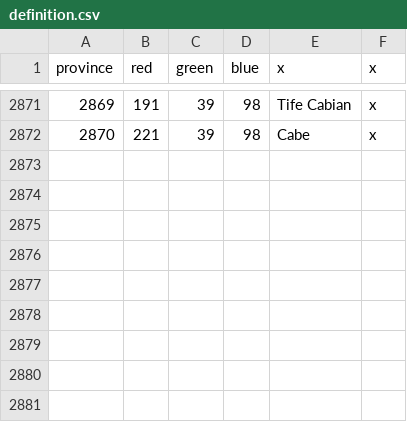
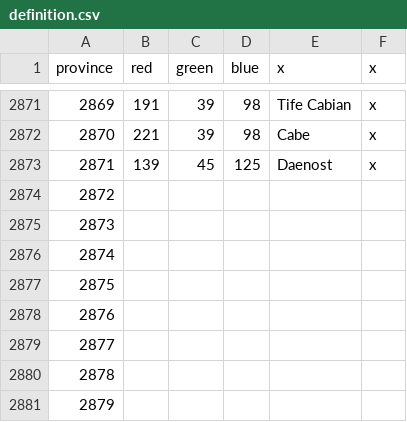
Before and after one commit to Nicrlaitheking/Lord-of-Universalis-map, a CSV file: lord_of_the_universalis_map_test/map/definition.csv, drawn as a sheet; only a part is shown, gaps mark what is left out.

Commit message:
Update definition.csv

```diff
--- a/lord_of_the_universalis_map_test/map/definition.csv
+++ b/lord_of_the_universalis_map_test/map/definition.csv
@@ -2872 +2872,10 @@ province;red;green;blue;x;x
 2870;221;39;98;Cabe;x
+2871;139;45;125;Daenost;x
+2872;
+2873
+2874
+2875
+2876
+2877
+2878
+2879
```
